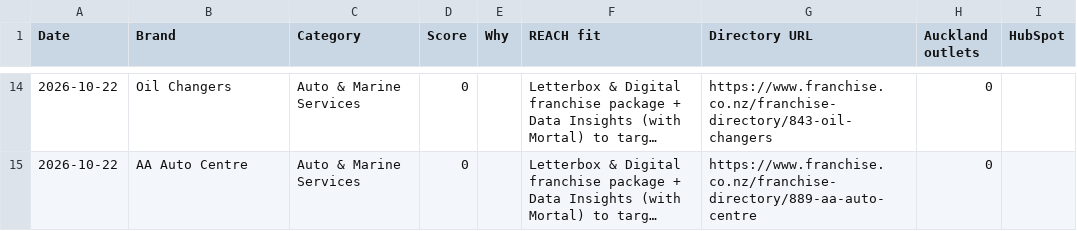
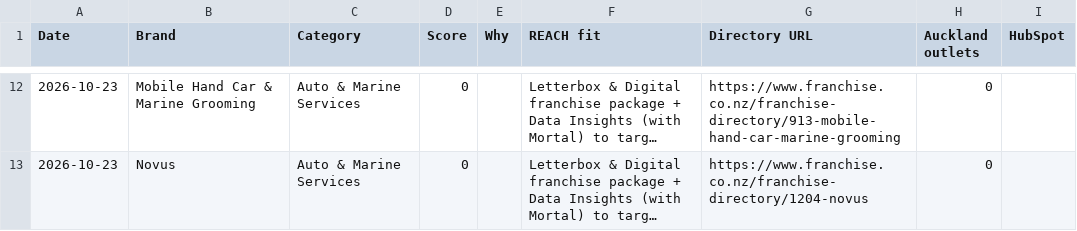
Before and after one commit to mouarg/mouarg, a CSV file: franchise-radar/out/prospects.csv, drawn as a sheet; only a part is shown, gaps mark what is left out; long unchanged cells end in …; addresses are those after the commit; the diff covers the shown part only; the diff names each change by its address in the sheet, - before the commit and + after, or states it on an @@ line.

```diff
--- a/franchise-radar/out/prospects.csv
+++ b/franchise-radar/out/prospects.csv
-A12:A13 (Date): 2026-10-22
+A12:A13 (Date): 2026-10-23
-B12 (Brand): Oil Changers
+B12 (Brand): Mobile Hand Car & Marine Grooming
-G12 (Directory URL): https://www.franchise.co.nz/franchise-directory/843-oil-changers
+G12 (Directory URL): https://www.franchise.co.nz/franchise-directory/913-mobile-hand-car-marine-grooming
-B13 (Brand): AA Auto Centre
+B13 (Brand): Novus
-G13 (Directory URL): https://www.franchise.co.nz/franchise-directory/889-aa-auto-centre
+G13 (Directory URL): https://www.franchise.co.nz/franchise-directory/1204-novus
```
Also changed, not shown: 4 added rows, 6 removed rows and 21 edited cells elsewhere in this file, franchise-radar/out/triggers.csv, 7 other files.
